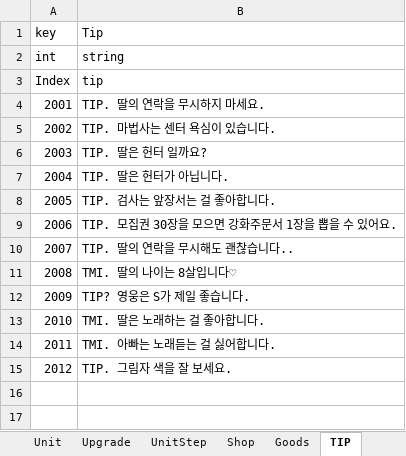
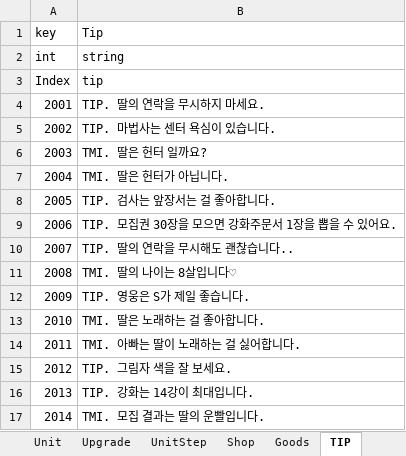
Before and after one commit to STlCA/OIlNamProject, an Excel workbook: RawData/excel_files/DataTable.xlsx, sheet TIP, drawn as a sheet; values as stored, in another font and other column widths than the file's, no borders; the diff names each change by its address in the sheet, - before the commit and + after, or states it on an @@ line.

```diff
--- a/RawData/excel_files/DataTable.xlsx (sheet TIP)
+++ b/RawData/excel_files/DataTable.xlsx (sheet TIP)
-B6 (Tip): TIP. 딸은 헌터 일까요?
+B6 (Tip): TMI. 딸은 헌터 일까요?
-B7 (Tip): TIP. 딸은 헌터가 아닙니다.
+B7 (Tip): TMI. 딸은 헌터가 아닙니다.
-B12 (Tip): TIP? 영웅은 S가 제일 좋습니다.
+B12 (Tip): TIP. 영웅은 S가 제일 좋습니다.
-B14 (Tip): TMI. 아빠는 노래듣는 걸 싫어합니다.
+B14 (Tip): TMI. 아빠는 딸이 노래하는 걸 싫어합니다.
+row 16: 2013 | TIP. 강화는 14강이 최대입니다.
+row 17: 2014 | TMI. 모집 결과는 딸의 운빨입니다.
```
Also changed, not shown: sheet Talk, 2 other files.
